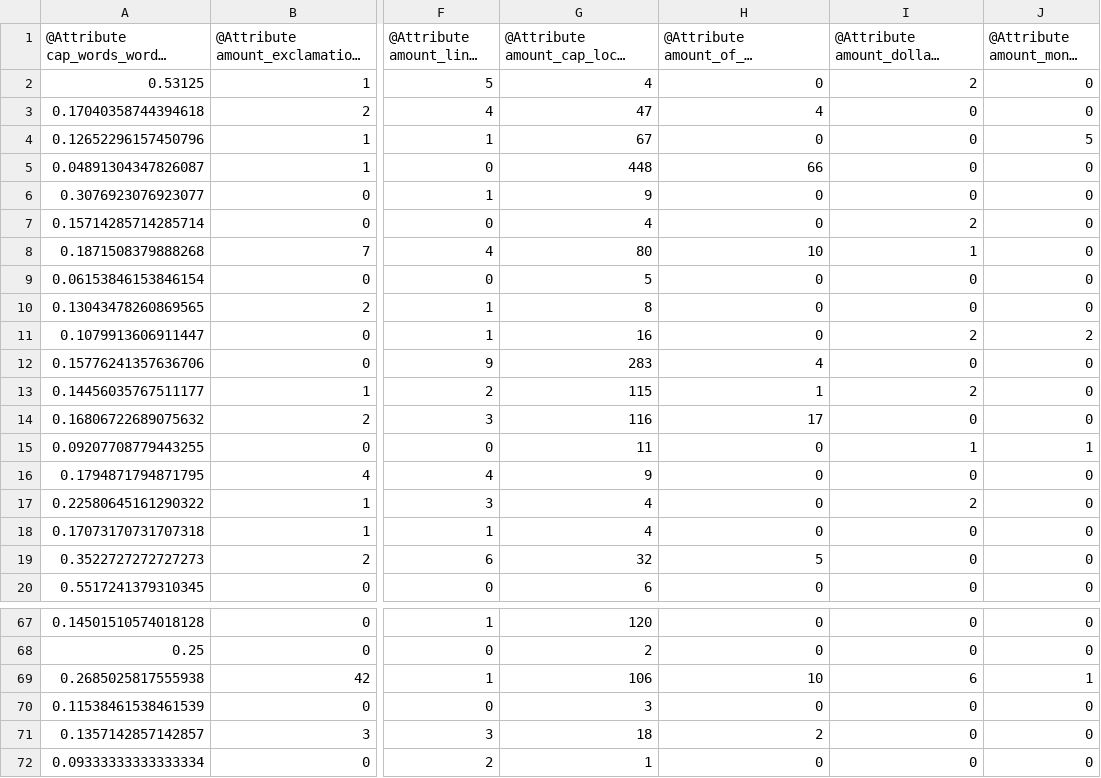
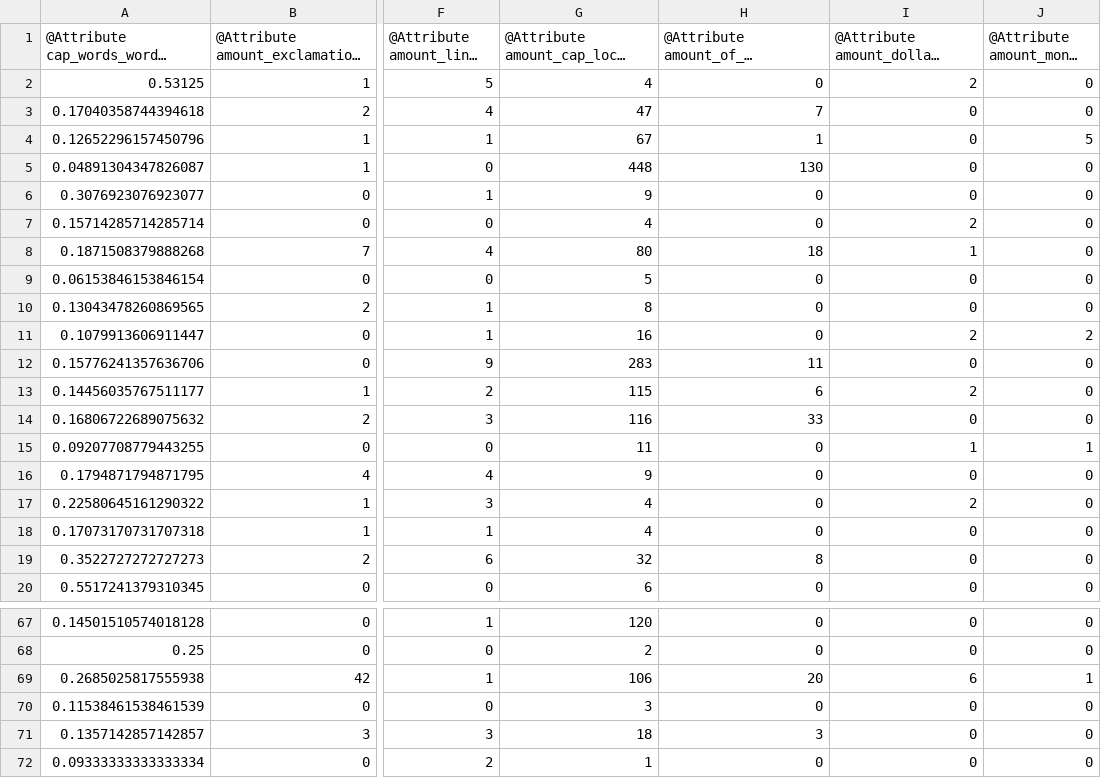
Before and after one commit to JimGerth/schnupperstudium_basisprojekt, a CSV file: output/features.csv, drawn as a sheet; only a part is shown, gaps mark what is left out; long unchanged cells end in …; the diff covers the shown part only; the diff names each change by its address in the sheet, - before the commit and + after, or states it on an @@ line.

```diff
--- a/output/features.csv
+++ b/output/features.csv
-H3: 4
+H3: 7
-H4: 0
+H4: 1
-H5: 66
+H5: 130
-H8: 10
+H8: 18
-H12: 4
+H12: 11
-H13: 1
+H13: 6
-H14: 17
+H14: 33
-H19: 5
+H19: 8
-H69: 10
+H69: 20
-H71: 2
+H71: 3
```
Also changed, not shown: 32 edited cells elsewhere in this file, 6 other files.
